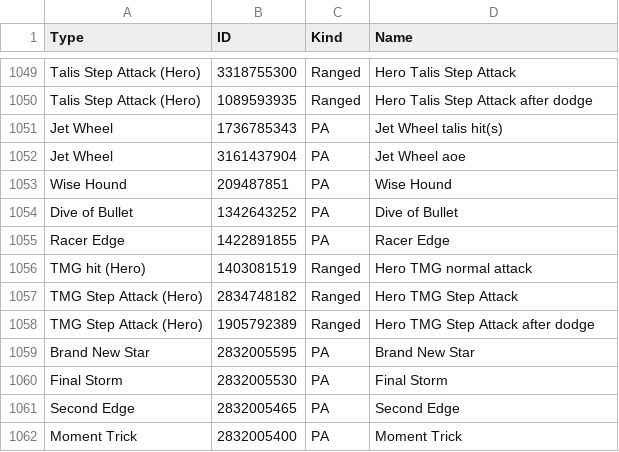
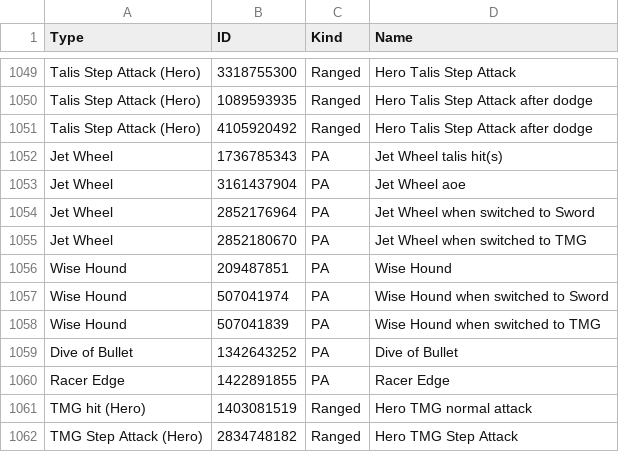
Before and after one commit to VariantXYZ/PSO2ACT, a CSV file: PSO2ACT/skills.csv, drawn as a sheet; only a part is shown, gaps mark what is left out; the shorter side is filled out with more unchanged rows; the diff names each change by its address in the sheet, - before the commit and + after, or states it on an @@ line.

Commit message:
More Hero fixes
why does Wise Hound and Jet Wheel change depending which weapon you have out? SEGA pls

```diff
--- a/PSO2ACT/skills.csv
+++ b/PSO2ACT/skills.csv
+row 1051: Talis Step Attack (Hero) | 4105920492 | Ranged | Hero Talis Step Attack after dodge
+row 1054: Jet Wheel | 2852176964 | PA | Jet Wheel when switched to Sword
+row 1055: Jet Wheel | 2852180670 | PA | Jet Wheel when switched to TMG
+row 1057: Wise Hound | 507041974 | PA | Wise Hound when switched to Sword
+row 1058: Wise Hound | 507041839 | PA | Wise Hound when switched to TMG
```
